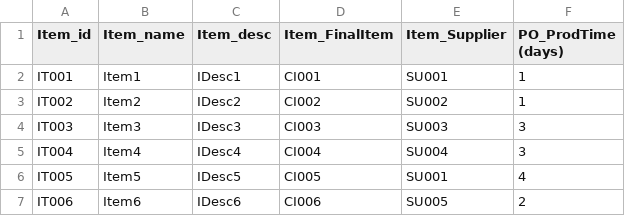
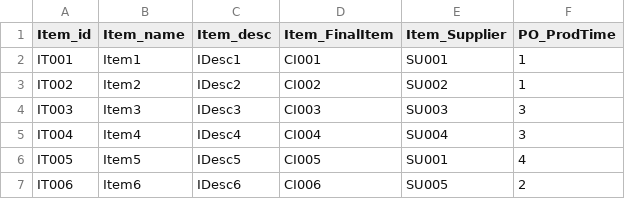
Before and after one commit to annaalfaro/TFM, a CSV file: Item.csv, drawn as a sheet; only a part is shown.

```diff
--- a/Item.csv
+++ b/Item.csv
@@ -1,2 +1,2 @@
-Item_id;Item_name;Item_desc;Item_FinalItem;Item_Supplier;PO_ProdTime (days)
+Item_id;Item_name;Item_desc;Item_FinalItem;Item_Supplier;PO_ProdTime
 IT001;Item1;IDesc1;CI001;SU001;1
```
Also changed, not shown: CustomerItem.csv.
